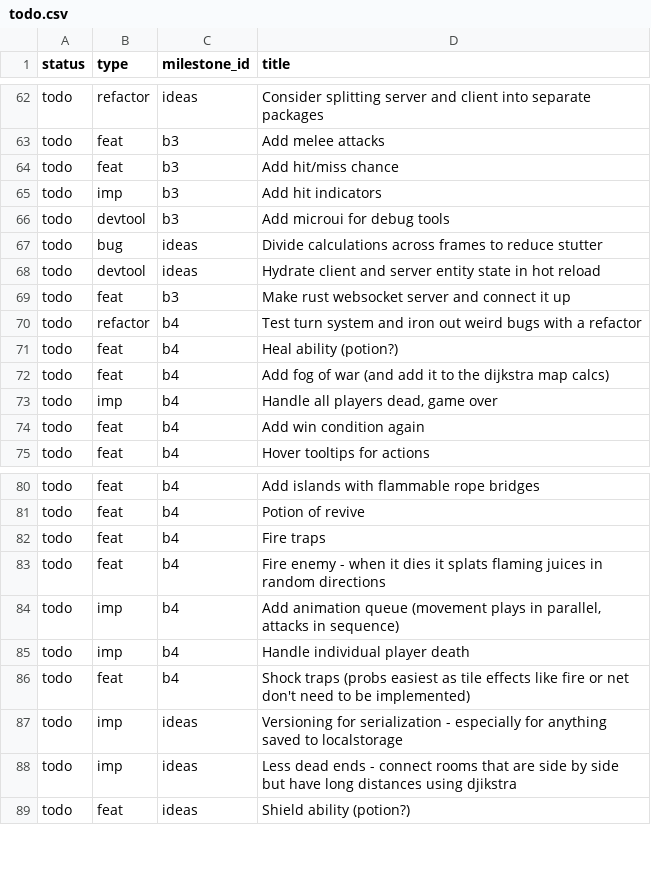
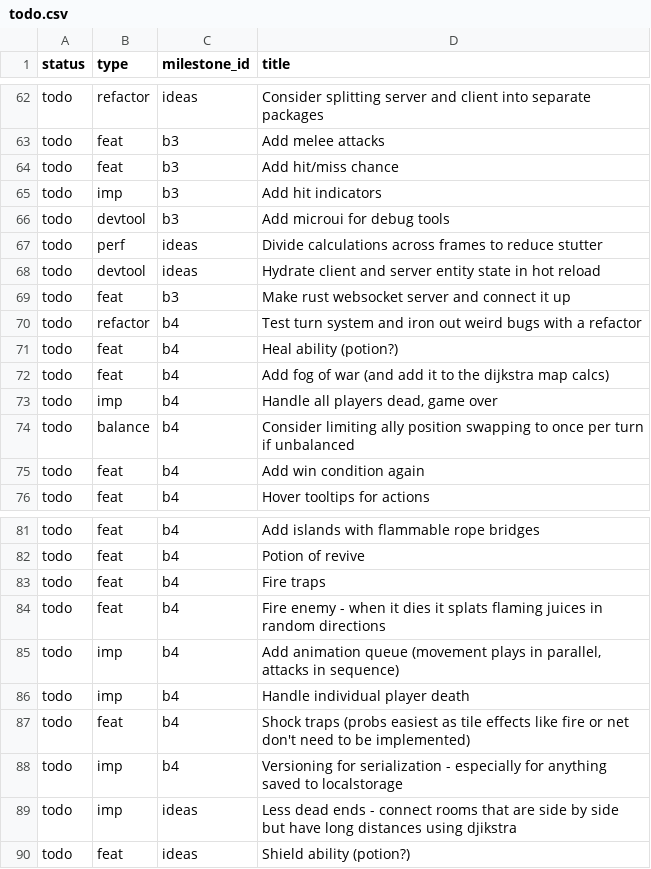
Before and after one commit to jordwest/prism, a CSV file: docs/todo.csv, drawn as a sheet; only a part is shown, gaps mark what is left out.

Commit message:
todos

```diff
--- a/docs/todo.csv
+++ b/docs/todo.csv
@@ -66,3 +66,3 @@ todo,imp,b3,Add hit indicators
 todo,devtool,b3,Add microui for debug tools
-todo,bug,ideas,Divide calculations across frames to reduce stutter
+todo,perf,ideas,Divide calculations across frames to reduce stutter
 todo,devtool,ideas,Hydrate client and server entity state in hot reload
@@ -73,2 +73,3 @@ todo,feat,b4,Add fog of war (and add it to the dijkstra map calcs)
 todo,imp,b4,"Handle all players dead, game over"
+todo,balance,b4,Consider limiting ally position swapping to once per turn if unbalanced
 todo,feat,b4,Add win condition again
@@ -86,3 +87,3 @@ todo,imp,b4,Handle individual player death
 todo,feat,b4,Shock traps (probs easiest as tile effects like fire or net don't need to be implemented)
-todo,imp,ideas,Versioning for serialization - especially for anything saved to localstorage
+todo,imp,b4,Versioning for serialization - especially for anything saved to localstorage
 todo,imp,ideas,Less dead ends - connect rooms that are side by side but have long distances using djikstra
```
Also changed, not shown: 3 other files.
